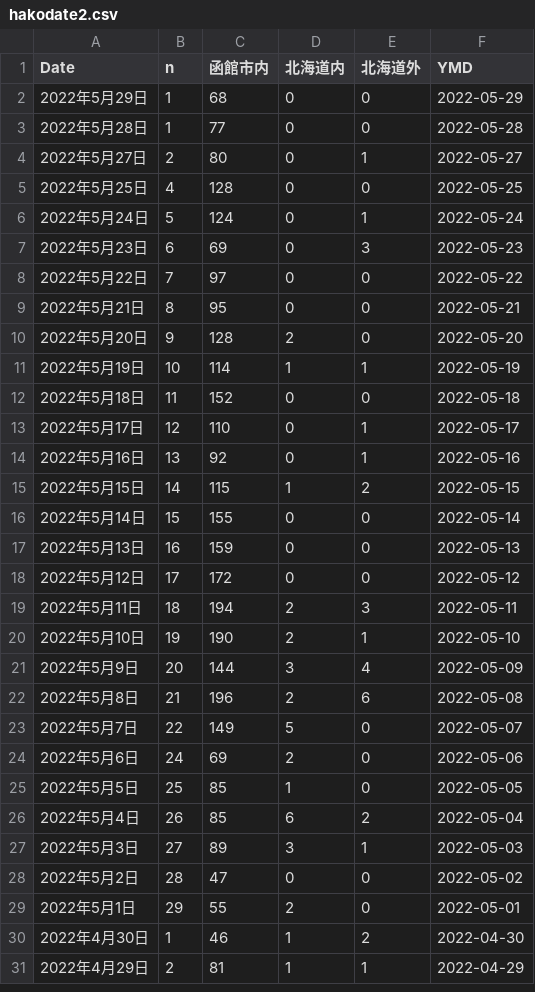
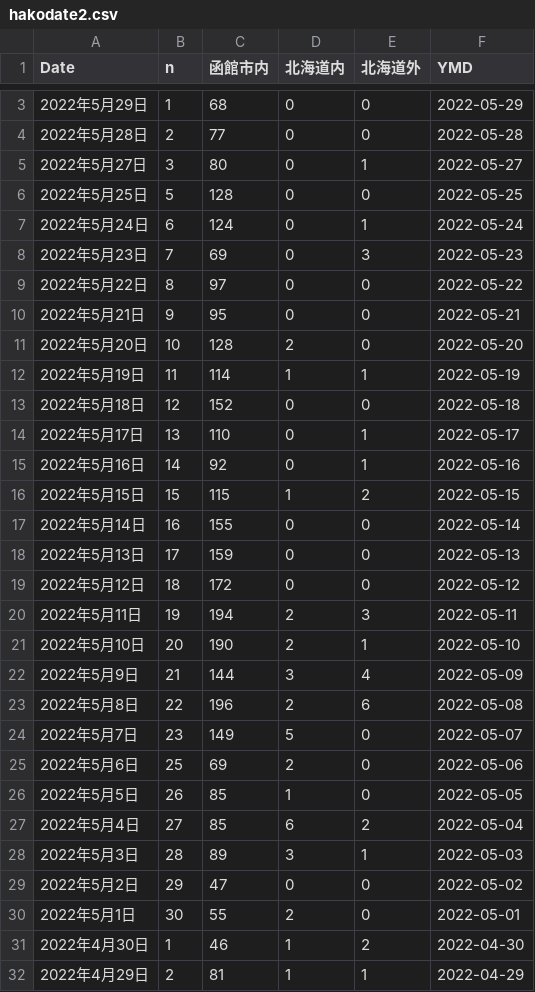
Before and after one commit to tanamym/hakodate_coviddata, a CSV file: hakodate2.csv, drawn as a sheet; only a part is shown, gaps mark what is left out; the diff covers the shown part only.

Commit message:
データ更新

```diff
--- a/hakodate2.csv
+++ b/hakodate2.csv
@@ -2,29 +3,29 @@
 "2022年5月29日",1,"68","0","0",2022-05-29
-"2022年5月28日",1,"77","0","0",2022-05-28
-"2022年5月27日",2,"80","0","1",2022-05-27
-"2022年5月25日",4,"128","0","0",2022-05-25
-"2022年5月24日",5,"124","0","1",2022-05-24
-"2022年5月23日",6,"69","0","3",2022-05-23
-"2022年5月22日",7,"97","0","0",2022-05-22
-"2022年5月21日",8,"95","0","0",2022-05-21
-"2022年5月20日",9,"128","2","0",2022-05-20
-"2022年5月19日",10,"114","1","1",2022-05-19
-"2022年5月18日",11,"152","0","0",2022-05-18
-"2022年5月17日",12,"110","0","1",2022-05-17
-"2022年5月16日",13,"92","0","1",2022-05-16
-"2022年5月15日",14,"115","1","2",2022-05-15
-"2022年5月14日",15,"155","0","0",2022-05-14
-"2022年5月13日",16,"159","0","0",2022-05-13
-"2022年5月12日",17,"172","0","0",2022-05-12
-"2022年5月11日",18,"194","2","3",2022-05-11
-"2022年5月10日",19,"190","2","1",2022-05-10
-"2022年5月9日",20,"144","3","4",2022-05-09
-"2022年5月8日",21,"196","2","6",2022-05-08
-"2022年5月7日",22,"149","5","0",2022-05-07
-"2022年5月6日",24,"69","2","0",2022-05-06
-"2022年5月5日",25,"85","1","0",2022-05-05
-"2022年5月4日",26,"85","6","2",2022-05-04
-"2022年5月3日",27,"89","3","1",2022-05-03
-"2022年5月2日",28,"47","0","0",2022-05-02
-"2022年5月1日",29,"55","2","0",2022-05-01
+"2022年5月28日",2,"77","0","0",2022-05-28
+"2022年5月27日",3,"80","0","1",2022-05-27
+"2022年5月25日",5,"128","0","0",2022-05-25
+"2022年5月24日",6,"124","0","1",2022-05-24
+"2022年5月23日",7,"69","0","3",2022-05-23
+"2022年5月22日",8,"97","0","0",2022-05-22
+"2022年5月21日",9,"95","0","0",2022-05-21
+"2022年5月20日",10,"128","2","0",2022-05-20
+"2022年5月19日",11,"114","1","1",2022-05-19
+"2022年5月18日",12,"152","0","0",2022-05-18
+"2022年5月17日",13,"110","0","1",2022-05-17
+"2022年5月16日",14,"92","0","1",2022-05-16
+"2022年5月15日",15,"115","1","2",2022-05-15
+"2022年5月14日",16,"155","0","0",2022-05-14
+"2022年5月13日",17,"159","0","0",2022-05-13
+"2022年5月12日",18,"172","0","0",2022-05-12
+"2022年5月11日",19,"194","2","3",2022-05-11
+"2022年5月10日",20,"190","2","1",2022-05-10
+"2022年5月9日",21,"144","3","4",2022-05-09
+"2022年5月8日",22,"196","2","6",2022-05-08
+"2022年5月7日",23,"149","5","0",2022-05-07
+"2022年5月6日",25,"69","2","0",2022-05-06
+"2022年5月5日",26,"85","1","0",2022-05-05
+"2022年5月4日",27,"85","6","2",2022-05-04
+"2022年5月3日",28,"89","3","1",2022-05-03
+"2022年5月2日",29,"47","0","0",2022-05-02
+"2022年5月1日",30,"55","2","0",2022-05-01
 "2022年4月30日",1,"46","1","2",2022-04-30
```
Also changed, not shown: 1 added row elsewhere in this file.
